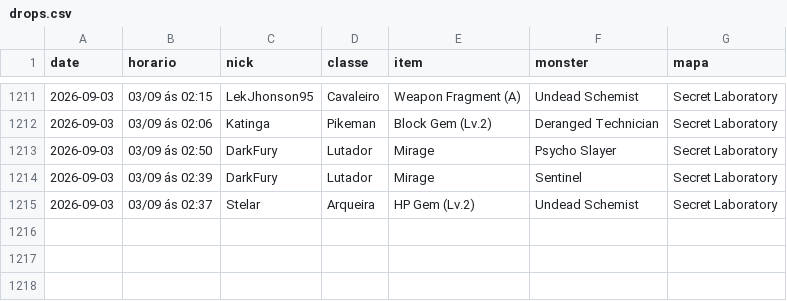
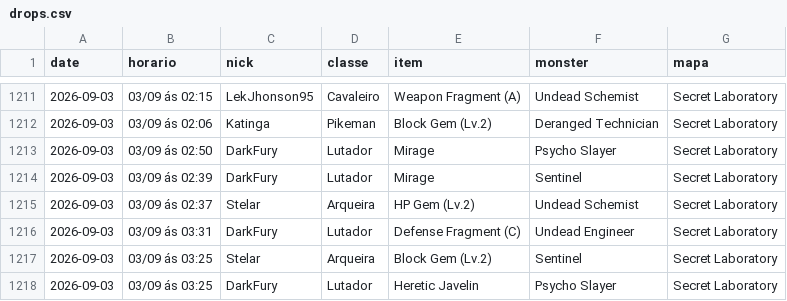
Before and after one commit to FlynMael/aorus-xp-tracker, a CSV file: data/drops.csv, drawn as a sheet; only a part is shown, gaps mark what is left out.

```diff
--- a/data/drops.csv
+++ b/data/drops.csv
@@ -1215 +1215,4 @@ date,horario,nick,classe,item,monster,mapa
 2026-09-03,03/09 ás 02:37,Stelar,Arqueira,HP Gem (Lv.2),Undead Schemist,Secret Laboratory
+2026-09-03,03/09 ás 03:31,DarkFury,Lutador,Defense Fragment (C),Undead Engineer,Secret Laboratory
+2026-09-03,03/09 ás 03:25,Stelar,Arqueira,Block Gem (Lv.2),Sentinel,Secret Laboratory
+2026-09-03,03/09 ás 03:25,DarkFury,Lutador,Heretic Javelin,Psycho Slayer,Secret Laboratory
```
